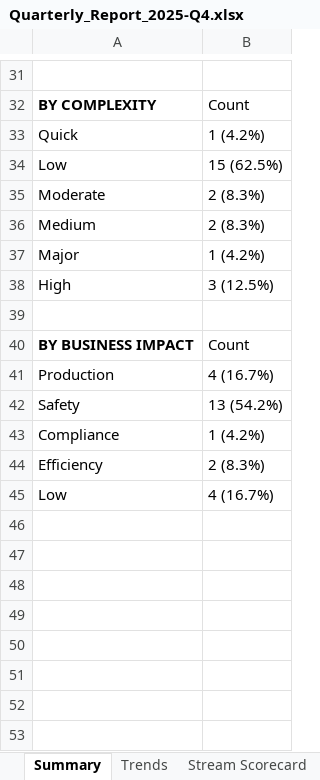
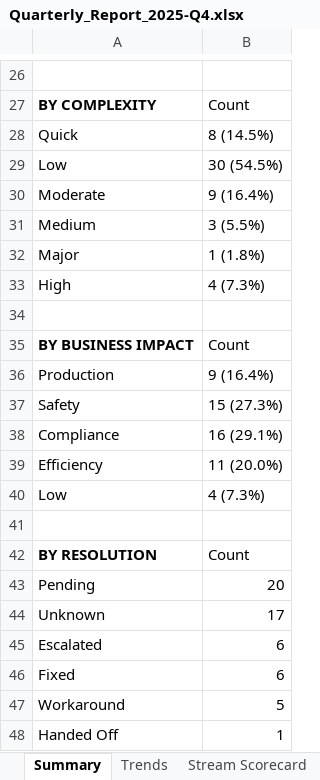
Before and after one commit to dumplingstrader/workspace-config, an Excel workbook: PC_Value_Tracker/output/quarterly/Quarterly_Report_2025-Q4.xlsx, sheet Summary, drawn as a sheet; only a part is shown, gaps mark what is left out; values as stored, in another font and other column widths than the file's, no borders; addresses are those after the commit; the diff covers the shown part only; the diff names each change by its address in the sheet, - before the commit and + after, or states it on an @@ line.

```diff
--- a/PC_Value_Tracker/output/quarterly/Quarterly_Report_2025-Q4.xlsx (sheet Summary)
+++ b/PC_Value_Tracker/output/quarterly/Quarterly_Report_2025-Q4.xlsx (sheet Summary)
-B28: 1 (4.2%)
+B28: 8 (14.5%)
-B29: 15 (62.5%)
+B29: 30 (54.5%)
-B30: 2 (8.3%)
+B30: 9 (16.4%)
-B31: 2 (8.3%)
+B31: 3 (5.5%)
-B32: 1 (4.2%)
+B32: 1 (1.8%)
-B33: 3 (12.5%)
+B33: 4 (7.3%)
-B36: 4 (16.7%)
+B36: 9 (16.4%)
-B37: 13 (54.2%)
+B37: 15 (27.3%)
-B38: 1 (4.2%)
+B38: 16 (29.1%)
-B39: 2 (8.3%)
+B39: 11 (20.0%)
-B40: 4 (16.7%)
+B40: 4 (7.3%)
+row 41: (empty)
+row 42: BY RESOLUTION | Count
+row 43: Pending | 20
+row 44: Unknown | 17
+row 45: Escalated | 6
+row 46: Fixed | 6
+row 47: Workaround | 5
+row 48: Handed Off | 1
```
Also changed, not shown: 5 added rows, 10 removed rows and 11 edited cells elsewhere in this sheet, sheet Stream Scorecard, sheet All Issues, sheet Trends, formulas that keep their value, PC_Value_Tracker/output/monthly/Monthly_Report_2025-12.xlsx, 27 other files.
